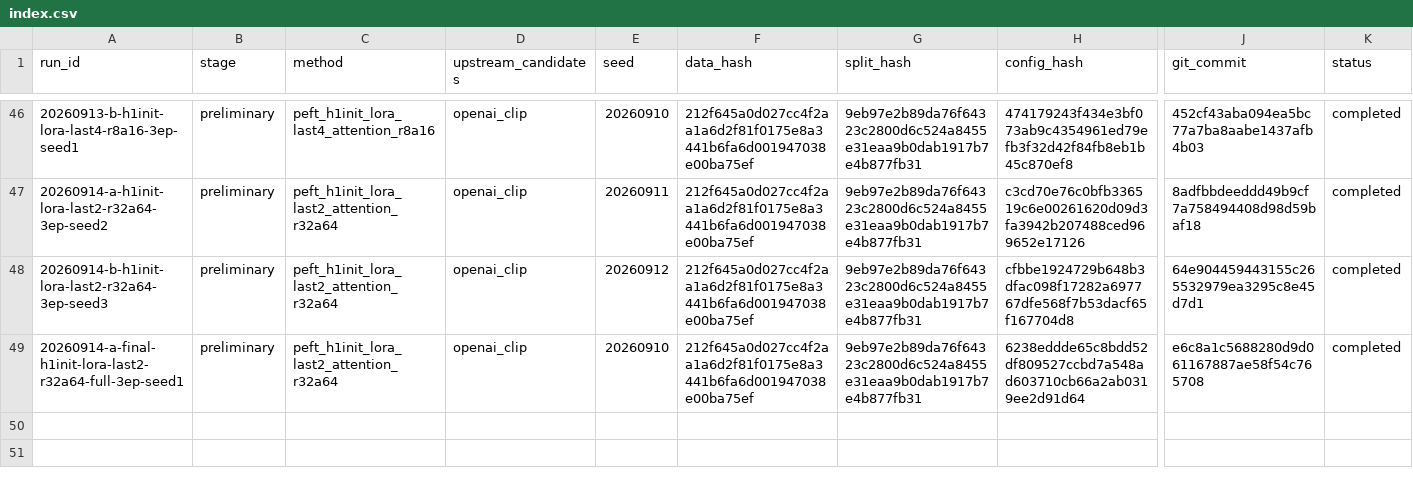
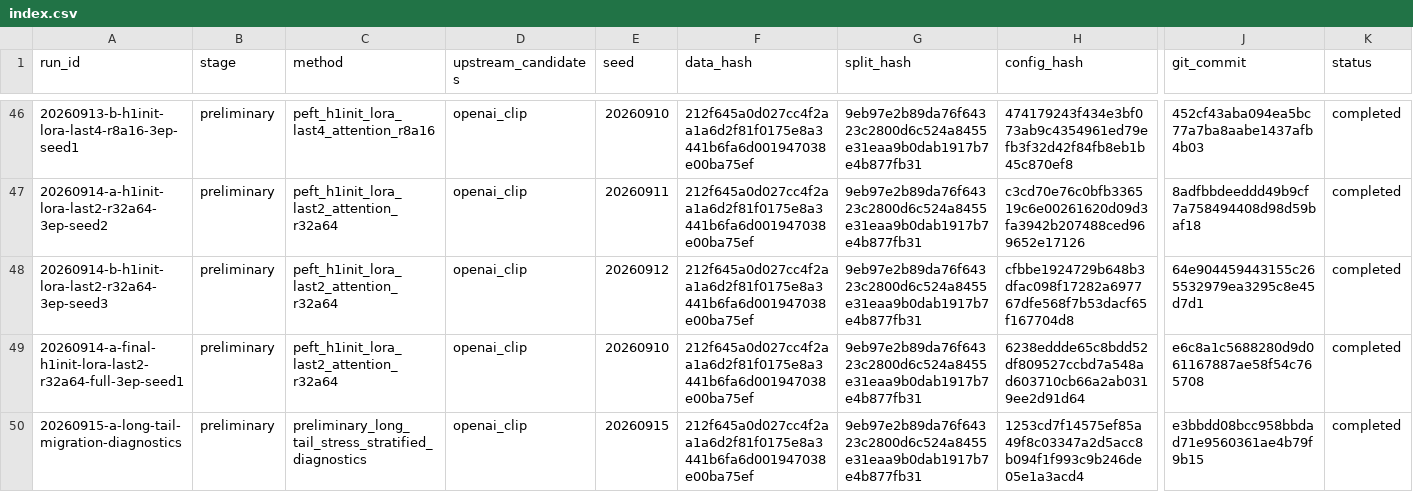
Before and after one commit to JRZ1018/AIC-2026-track1, a CSV file: experiments/index.csv, drawn as a sheet; only a part is shown, gaps mark what is left out; rows hold the shown columns only; the diff names each change by its address in the sheet, - before the commit and + after, or states it on an @@ line.

Commit message:
docs(migration): record long-tail gate acceptance and handoff
Freezes rank32/alpha64 as the online best and only rollback after a read-only hash verification, records the prespecified long-tail protocol and its measured acceptance, and points the next session at the locked T2 candidates.

```diff
--- a/experiments/index.csv
+++ b/experiments/index.csv
+row 50: 20260915-a-long-tail-migration-diagnostics | preliminary | preliminary_long_tail_stress_stratified_diagnostics | openai_clip | 20260915 | 212f645a0d027cc4f2aa1a6d2f81f0175e8a3441b6fa6d001947038e00ba75ef | 9eb97e2b89da76f64323c2800d6c524a8455e31eaa9b0dab1917b7e4b877fb31 | 1253cd7f14575ef85a49f8c03347a2d5acc8b094f1f993c9b246de05e1a3acd4 | e3bbdd08bcc958bbdad71e9560361ae4b79f9b15 | completed
```
Also changed, not shown: 4 other files.
